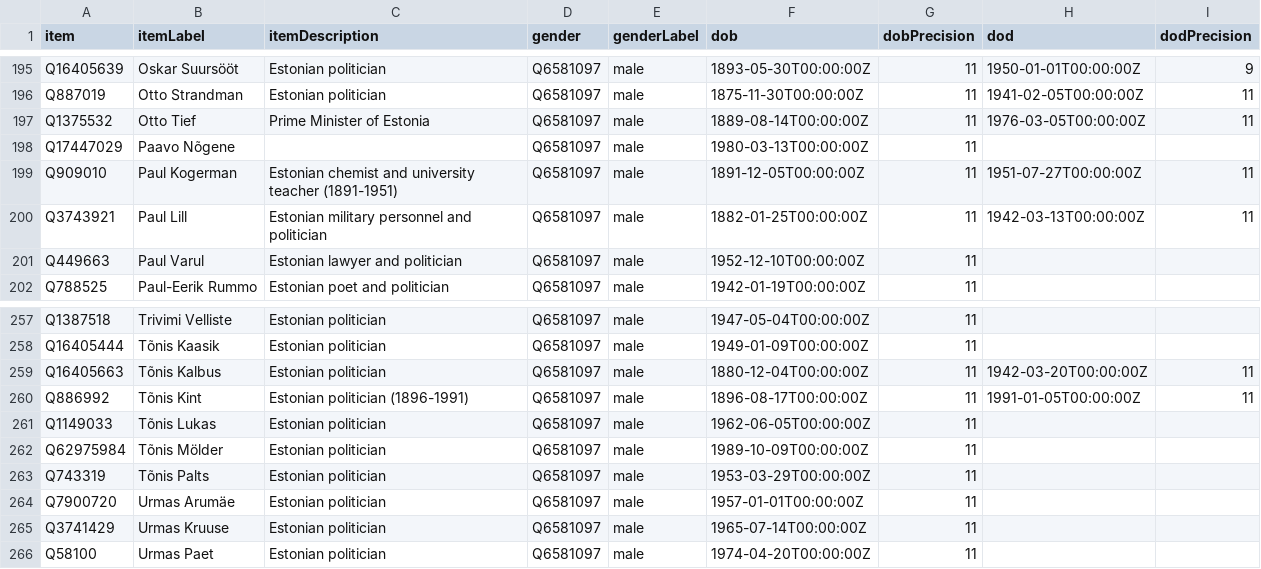
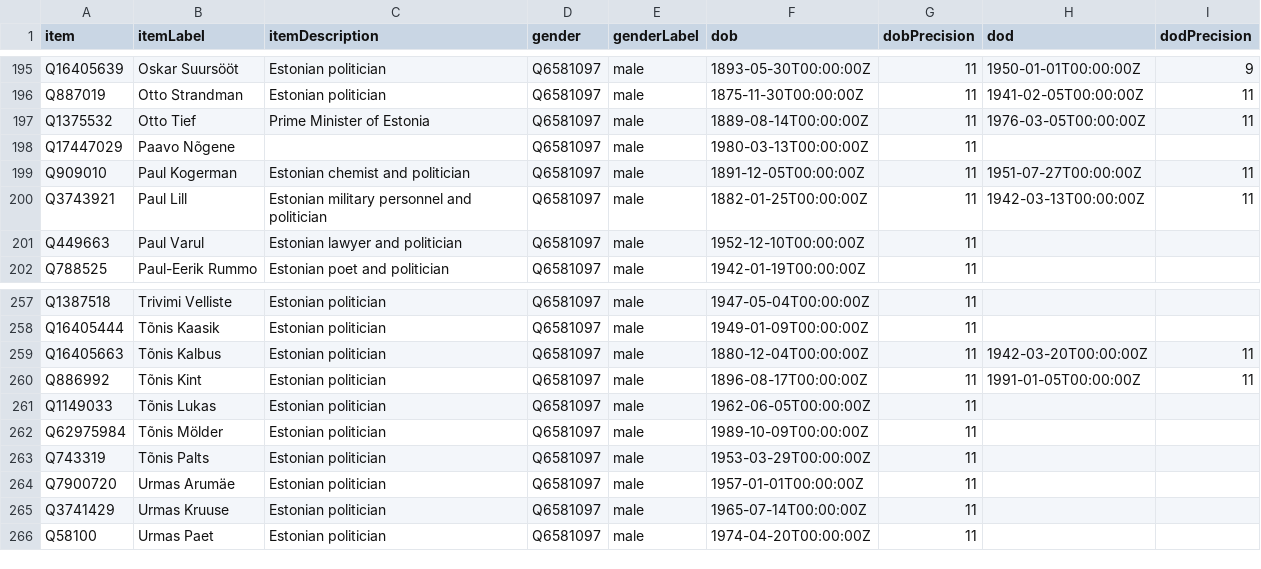
Before and after one commit to every-politician-scrapers/estonia, a CSV file: wikidata/results/minister-bios.csv, drawn as a sheet; only a part is shown, gaps mark what is left out; the diff covers the shown part only.

```diff
--- a/wikidata/results/minister-bios.csv
+++ b/wikidata/results/minister-bios.csv
@@ -198,3 +198,3 @@ Q1375532,Otto Tief,Prime Minister of Estonia,Q6581097,male,1889-08-14T00:00:00Z,
 Q17447029,Paavo Nõgene,,Q6581097,male,1980-03-13T00:00:00Z,11,,
-Q909010,Paul Kogerman,Estonian chemist and university teacher (1891-1951),Q6581097,male,1891-12-05T00:00:00Z,11,1951-07-27T00:00:00Z,11
+Q909010,Paul Kogerman,Estonian chemist and politician,Q6581097,male,1891-12-05T00:00:00Z,11,1951-07-27T00:00:00Z,11
 Q3743921,Paul Lill,Estonian military personnel and politician,Q6581097,male,1882-01-25T00:00:00Z,11,1942-03-13T00:00:00Z,11
@@ -259,3 +259,3 @@ Q16405444,Tõnis Kaasik,Estonian politician,Q6581097,male,1949-01-09T00:00:00Z,1
 Q16405663,Tõnis Kalbus,Estonian politician,Q6581097,male,1880-12-04T00:00:00Z,11,1942-03-20T00:00:00Z,11
-Q886992,Tõnis Kint,Estonian politician (1896-1991),Q6581097,male,1896-08-17T00:00:00Z,11,1991-01-05T00:00:00Z,11
+Q886992,Tõnis Kint,Estonian politician,Q6581097,male,1896-08-17T00:00:00Z,11,1991-01-05T00:00:00Z,11
 Q1149033,Tõnis Lukas,Estonian politician,Q6581097,male,1962-06-05T00:00:00Z,11,,
```
Also changed, not shown: 6 edited cells elsewhere in this file, wikidata/results/all-ministers.csv.
